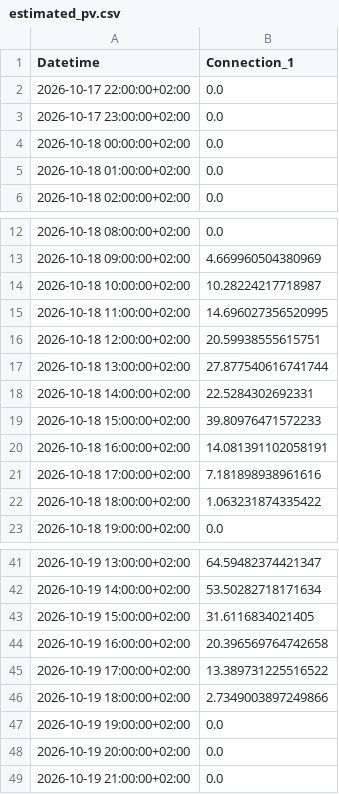
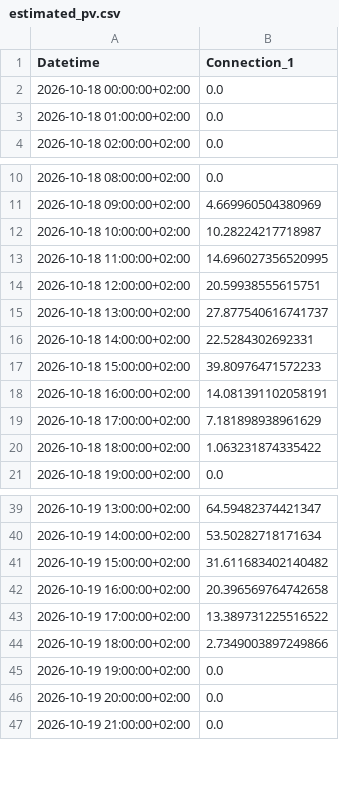
Before and after one commit to FiLa3890/PV-code, a CSV file: estimated_pv.csv, drawn as a sheet; only a part is shown, gaps mark what is left out.

```diff
--- a/estimated_pv.csv
+++ b/estimated_pv.csv
@@ -1,4 +1,2 @@
 Datetime,Connection_1
-2026-10-17 22:00:00+02:00,0.0
-2026-10-17 23:00:00+02:00,0.0
 2026-10-18 00:00:00+02:00,0.0
@@ -16,3 +14,3 @@ Datetime,Connection_1
 2026-10-18 12:00:00+02:00,20.59938555615751
-2026-10-18 13:00:00+02:00,27.877540616741744
+2026-10-18 13:00:00+02:00,27.877540616741737
 2026-10-18 14:00:00+02:00,22.5284302692331
@@ -20,3 +18,3 @@ Datetime,Connection_1
 2026-10-18 16:00:00+02:00,14.081391102058191
-2026-10-18 17:00:00+02:00,7.181898938961616
+2026-10-18 17:00:00+02:00,7.181898938961629
 2026-10-18 18:00:00+02:00,1.063231874335422
@@ -42,3 +40,3 @@ Datetime,Connection_1
 2026-10-19 14:00:00+02:00,53.50282718171634
-2026-10-19 15:00:00+02:00,31.6116834021405
+2026-10-19 15:00:00+02:00,31.611683402140482
 2026-10-19 16:00:00+02:00,20.396569764742658
```
